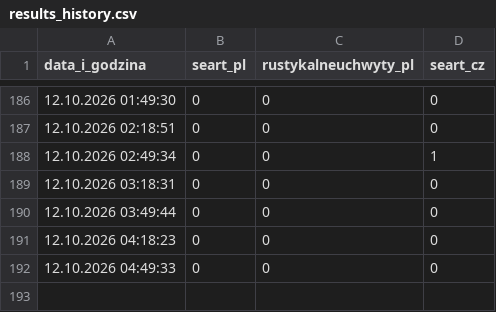
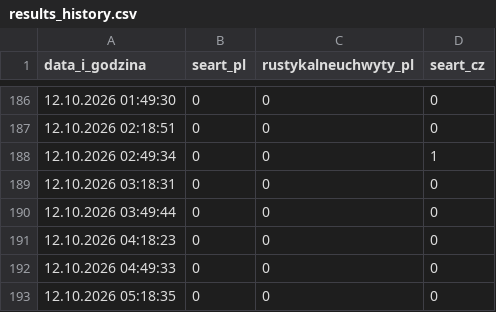
Before and after one commit to WIKse96/seart-playwright-tests, a CSV file: results_history.csv, drawn as a sheet; only a part is shown, gaps mark what is left out; the diff names each change by its address in the sheet, - before the commit and + after, or states it on an @@ line.

```diff
--- a/results_history.csv
+++ b/results_history.csv
+row 193: 12.10.2026 05:18:35 | 0 | 0 | 0
```
